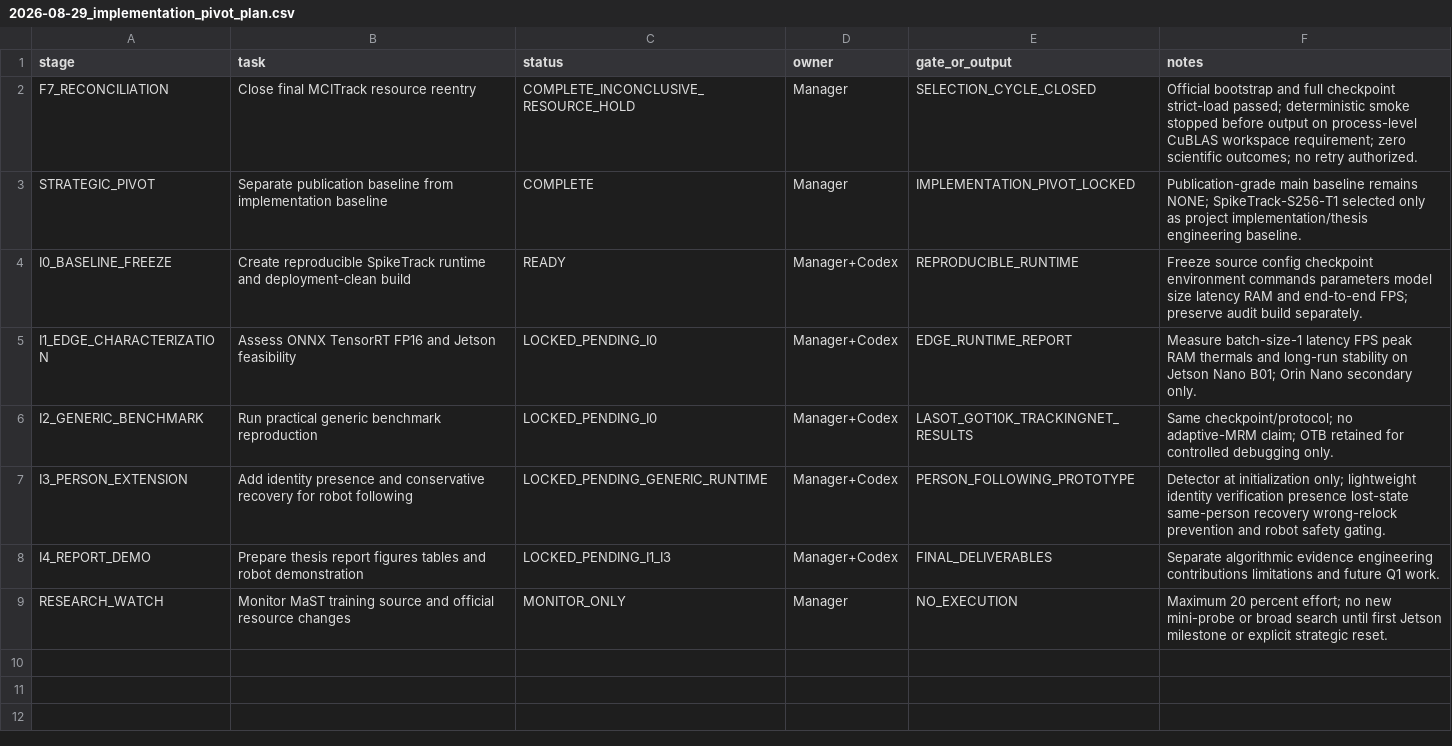
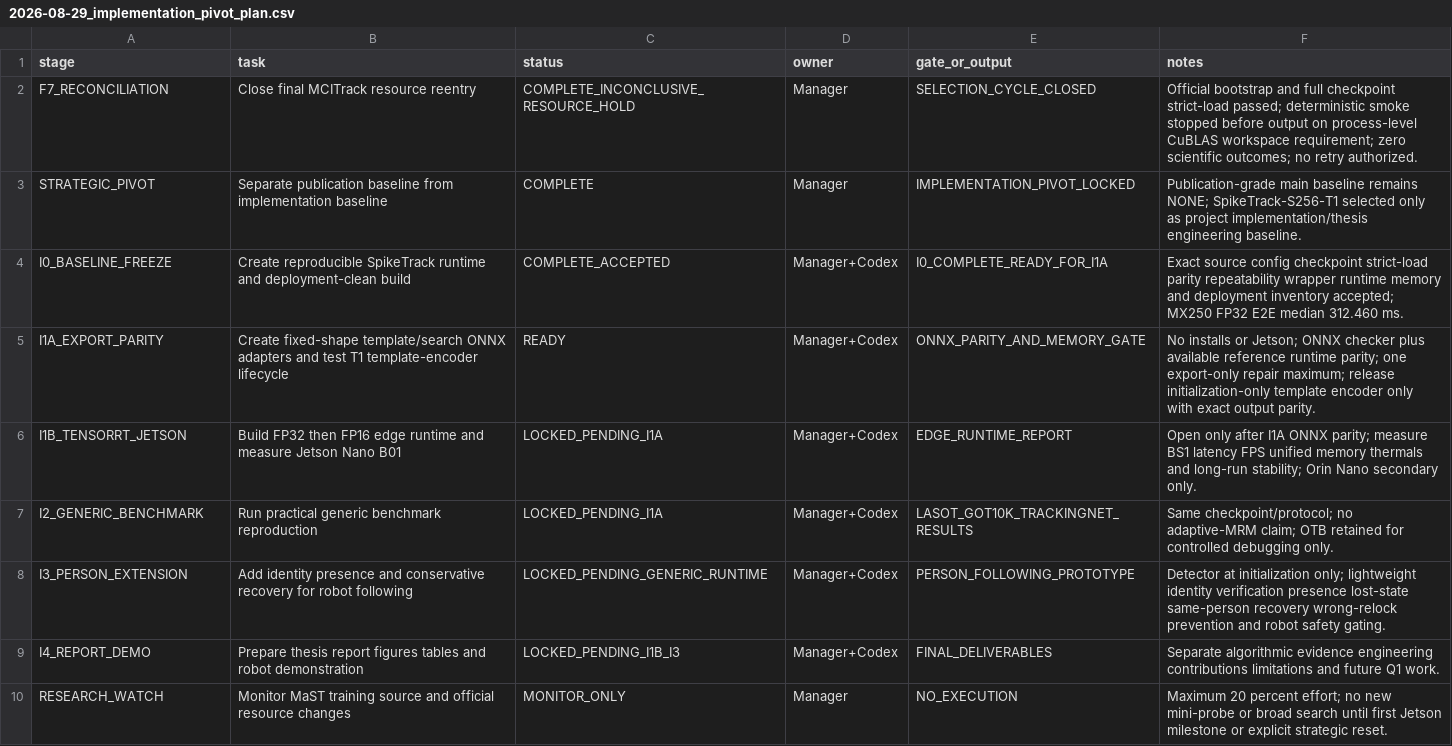
Before and after one commit to KayIsora/Q1_TrackingResearch, a CSV file: screening/manager/2026-08-29_implementation_pivot_plan.csv, drawn as a sheet.

Commit message:
Advance implementation plan from I0 to bounded I1A

```diff
--- a/screening/manager/2026-08-29_implementation_pivot_plan.csv
+++ b/screening/manager/2026-08-29_implementation_pivot_plan.csv
@@ -3,7 +3,8 @@ F7_RECONCILIATION,Close final MCITrack resource reentry,COMPLETE_INCONCLUSIVE_RE
 STRATEGIC_PIVOT,Separate publication baseline from implementation baseline,COMPLETE,Manager,IMPLEMENTATION_PIVOT_LOCKED,Publication-grade main baseline remains NONE; SpikeTrack-S256-T1 selected only as project implementation/thesis engineering baseline.
-I0_BASELINE_FREEZE,Create reproducible SpikeTrack runtime and deployment-clean build,READY,Manager+Codex,REPRODUCIBLE_RUNTIME,Freeze source config checkpoint environment commands parameters model size latency RAM and end-to-end FPS; preserve audit build separately.
-I1_EDGE_CHARACTERIZATION,Assess ONNX TensorRT FP16 and Jetson feasibility,LOCKED_PENDING_I0,Manager+Codex,EDGE_RUNTIME_REPORT,Measure batch-size-1 latency FPS peak RAM thermals and long-run stability on Jetson Nano B01; Orin Nano secondary only.
-I2_GENERIC_BENCHMARK,Run practical generic benchmark reproduction,LOCKED_PENDING_I0,Manager+Codex,LASOT_GOT10K_TRACKINGNET_RESULTS,Same checkpoint/protocol; no adaptive-MRM claim; OTB retained for controlled debugging only.
+I0_BASELINE_FREEZE,Create reproducible SpikeTrack runtime and deployment-clean build,COMPLETE_ACCEPTED,Manager+Codex,I0_COMPLETE_READY_FOR_I1A,Exact source config checkpoint strict-load parity repeatability wrapper runtime memory and deployment inventory accepted; MX250 FP32 E2E median 312.460 ms.
+I1A_EXPORT_PARITY,Create fixed-shape template/search ONNX adapters and test T1 template-encoder lifecycle,READY,Manager+Codex,ONNX_PARITY_AND_MEMORY_GATE,No installs or Jetson; ONNX checker plus available reference runtime parity; one export-only repair maximum; release initialization-only template encoder only with exact output parity.
+I1B_TENSORRT_JETSON,Build FP32 then FP16 edge runtime and measure Jetson Nano B01,LOCKED_PENDING_I1A,Manager+Codex,EDGE_RUNTIME_REPORT,Open only after I1A ONNX parity; measure BS1 latency FPS unified memory thermals and long-run stability; Orin Nano secondary only.
+I2_GENERIC_BENCHMARK,Run practical generic benchmark reproduction,LOCKED_PENDING_I1A,Manager+Codex,LASOT_GOT10K_TRACKINGNET_RESULTS,Same checkpoint/protocol; no adaptive-MRM claim; OTB retained for controlled debugging only.
 I3_PERSON_EXTENSION,Add identity presence and conservative recovery for robot following,LOCKED_PENDING_GENERIC_RUNTIME,Manager+Codex,PERSON_FOLLOWING_PROTOTYPE,Detector at initialization only; lightweight identity verification presence lost-state same-person recovery wrong-relock prevention and robot safety gating.
-I4_REPORT_DEMO,Prepare thesis report figures tables and robot demonstration,LOCKED_PENDING_I1_I3,Manager+Codex,FINAL_DELIVERABLES,Separate algorithmic evidence engineering contributions limitations and future Q1 work.
+I4_REPORT_DEMO,Prepare thesis report figures tables and robot demonstration,LOCKED_PENDING_I1B_I3,Manager+Codex,FINAL_DELIVERABLES,Separate algorithmic evidence engineering contributions limitations and future Q1 work.
 RESEARCH_WATCH,Monitor MaST training source and official resource changes,MONITOR_ONLY,Manager,NO_EXECUTION,Maximum 20 percent effort; no new mini-probe or broad search until first Jetson milestone or explicit strategic reset.
```
